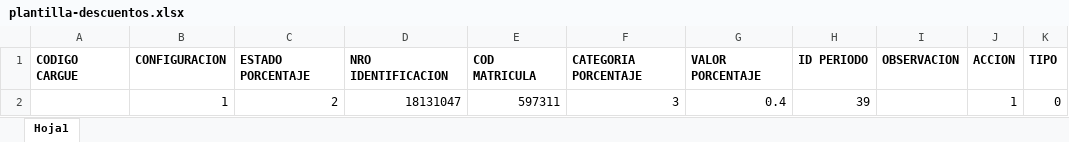
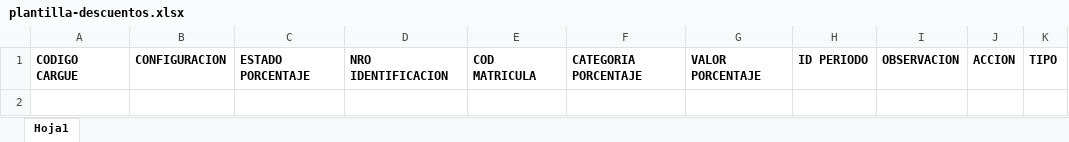
Before and after one commit to Raulspl2020/rest-sgd, an Excel workbook: public/format/plantilla-descuentos.xlsx, sheet Hoja1, drawn as a sheet; values as stored, in another font and other column widths than the file's, no borders; the diff names each change by its address in the sheet, - before the commit and + after, or states it on an @@ line.

Commit message:
fomulario cargue descuentos finalizado, se valida eliminacion de codigos

```diff
--- a/public/format/plantilla-descuentos.xlsx (sheet Hoja1)
+++ b/public/format/plantilla-descuentos.xlsx (sheet Hoja1)
-row 2:  | 1 | 2 | 18131047 | 597311 | 3 | 0.4 | 39 |  | 1 | 0
```
Also changed, not shown: 6 other files.
